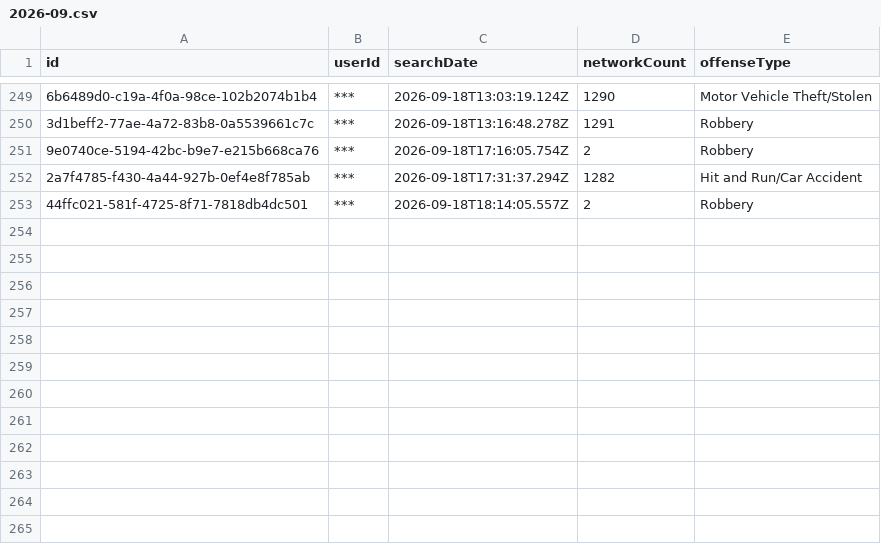
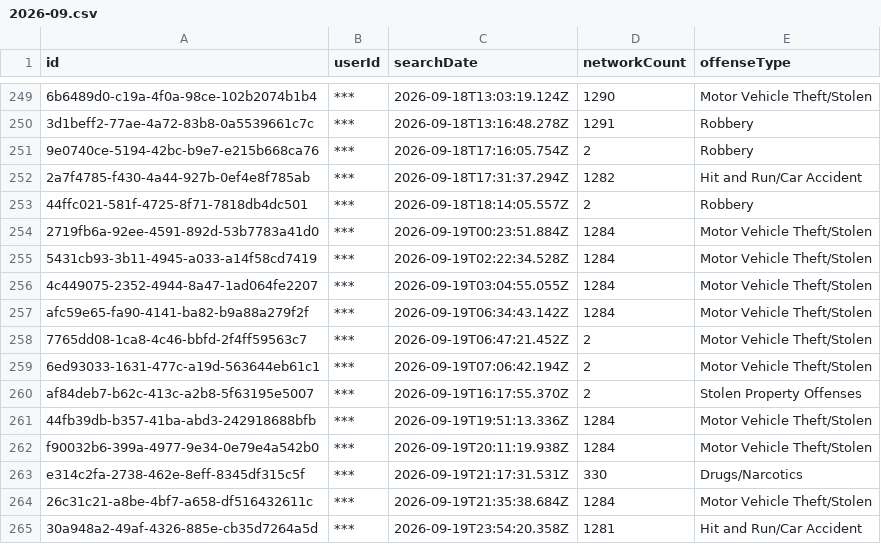
Before and after one commit to Cantica-Systems/mi-flock-transparency, a CSV file: wayne/data/taylor-city-pd/2026-09.csv, drawn as a sheet; only a part is shown, gaps mark what is left out; the diff names each change by its address in the sheet, - before the commit and + after, or states it on an @@ line.

Commit message:
Update at 2026-09-20T20:03Z (sumpter-twp-pd +0; taylor-city-pd +12)

```diff
--- a/wayne/data/taylor-city-pd/2026-09.csv
+++ b/wayne/data/taylor-city-pd/2026-09.csv
+row 254: 2719fb6a-92ee-4591-892d-53b7783a41d0 | *** | 2026-09-19T00:23:51.884Z | 1284 | Motor Vehicle Theft/Stolen
+row 255: 5431cb93-3b11-4945-a033-a14f58cd7419 | *** | 2026-09-19T02:22:34.528Z | 1284 | Motor Vehicle Theft/Stolen
+row 256: 4c449075-2352-4944-8a47-1ad064fe2207 | *** | 2026-09-19T03:04:55.055Z | 1284 | Motor Vehicle Theft/Stolen
+row 257: afc59e65-fa90-4141-ba82-b9a88a279f2f | *** | 2026-09-19T06:34:43.142Z | 1284 | Motor Vehicle Theft/Stolen
+row 258: 7765dd08-1ca8-4c46-bbfd-2f4ff59563c7 | *** | 2026-09-19T06:47:21.452Z | 2 | Motor Vehicle Theft/Stolen
+row 259: 6ed93033-1631-477c-a19d-563644eb61c1 | *** | 2026-09-19T07:06:42.194Z | 2 | Motor Vehicle Theft/Stolen
+row 260: af84deb7-b62c-413c-a2b8-5f63195e5007 | *** | 2026-09-19T16:17:55.370Z | 2 | Stolen Property Offenses
+row 261: 44fb39db-b357-41ba-abd3-242918688bfb | *** | 2026-09-19T19:51:13.336Z | 1284 | Motor Vehicle Theft/Stolen
+row 262: f90032b6-399a-4977-9e34-0e79e4a542b0 | *** | 2026-09-19T20:11:19.938Z | 1284 | Motor Vehicle Theft/Stolen
+row 263: e314c2fa-2738-462e-8eff-8345df315c5f | *** | 2026-09-19T21:17:31.531Z | 330 | Drugs/Narcotics
+row 264: 26c31c21-a8be-4bf7-a658-df516432611c | *** | 2026-09-19T21:35:38.684Z | 1284 | Motor Vehicle Theft/Stolen
+row 265: 30a948a2-49af-4326-885e-cb35d7264a5d | *** | 2026-09-19T23:54:20.358Z | 1281 | Hit and Run/Car Accident
```
Also changed, not shown: wayne/data/sumpter-twp-pd/stats.csv, wayne/data/taylor-city-pd/stats.csv, 9 other files.
